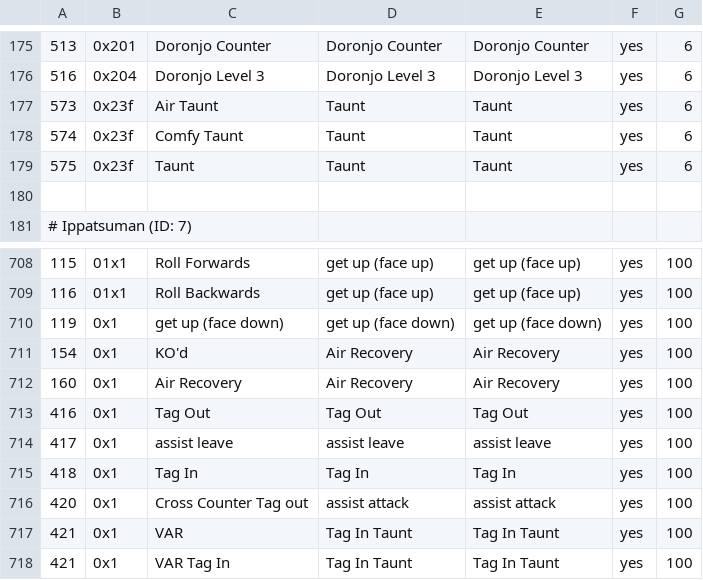
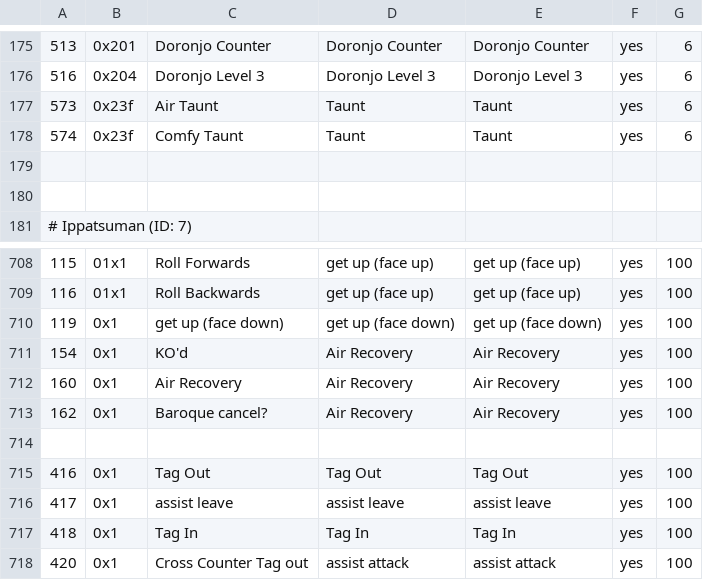
Before and after one commit to cce2955/TvCGUI-Main, a CSV file: tdp-modules/move_id_map_charagnostic.csv, drawn as a sheet; only a part is shown, gaps mark what is left out; the shorter side is filled out with more unchanged rows; the diff names each change by its address in the sheet, - before the commit and + after, or states it on an @@ line.

Commit message:
Had a very dumb revelation, about to do a dumb update, checkpoint, hexcode move IDs

```diff
--- a/tdp-modules/move_id_map_charagnostic.csv
+++ b/tdp-modules/move_id_map_charagnostic.csv
-row 179: 575 | 0x23f | Taunt | Taunt | Taunt | yes | 6
+row 179: (empty)
+row 713: 162 | 0x1 | Baroque cancel? | Air Recovery | Air Recovery | yes | 100
+row 714: (empty)
```
Also changed, not shown: 8 other files.
